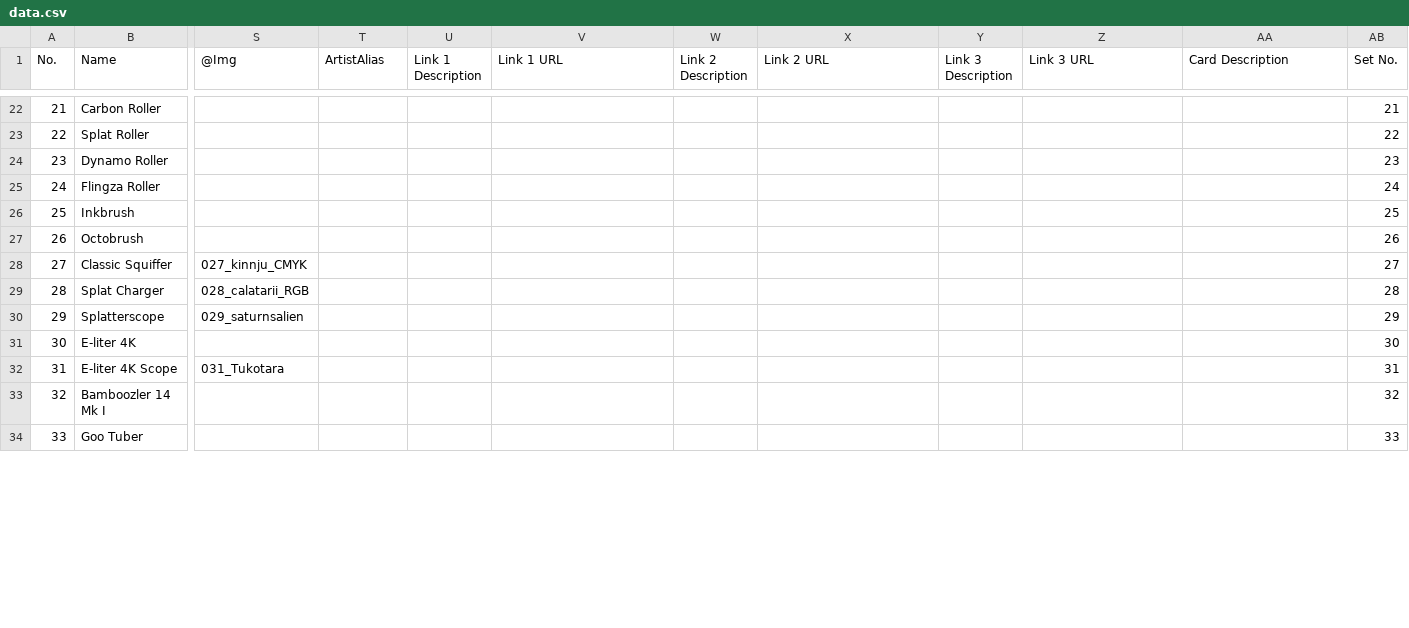
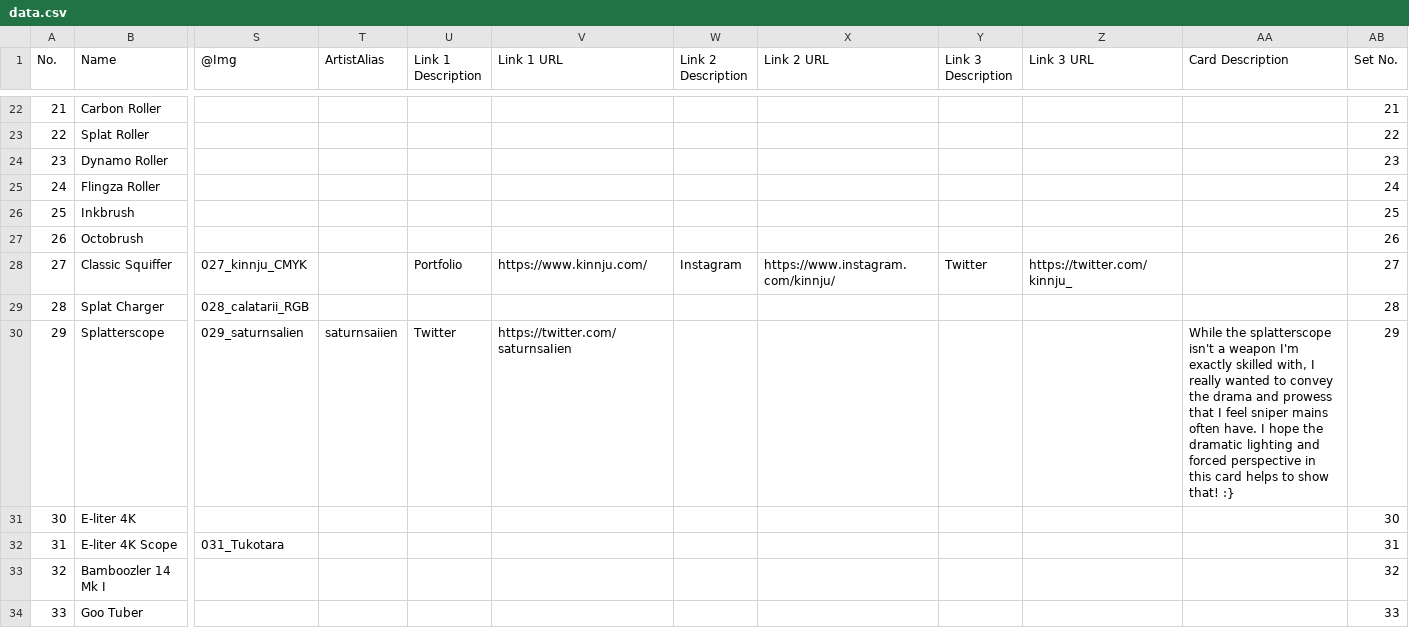
Before and after one commit to ArtySiege/ArtySiege.github.io, a CSV file: data.csv, drawn as a sheet; only a part is shown, gaps mark what is left out; the diff covers the shown part only; the diff names each change by its address in the sheet, - before the commit and + after, or states it on an @@ line.

```diff
--- a/data.csv
+++ b/data.csv
-U28 (Link 1 Description): (empty)
+U28 (Link 1 Description): Portfolio
-V28 (Link 1 URL): (empty)
+V28 (Link 1 URL): https://www.kinnju.com/
-W28 (Link 2 Description): (empty)
+W28 (Link 2 Description): Instagram
-X28 (Link 2 URL): (empty)
+X28 (Link 2 URL): https://www.instagram.com/kinnju/
-Y28 (Link 3 Description): (empty)
+Y28 (Link 3 Description): Twitter
-Z28 (Link 3 URL): (empty)
+Z28 (Link 3 URL): https://twitter.com/kinnju_
-T30 (ArtistAlias): (empty)
+T30 (ArtistAlias): saturnsaiien
-U30 (Link 1 Description): (empty)
+U30 (Link 1 Description): Twitter
-V30 (Link 1 URL): (empty)
+V30 (Link 1 URL): https://twitter.com/saturnsaIien
-AA30 (Card Description): (empty)
+AA30 (Card Description): While the splatterscope isn't a weapon I'm exactly skilled with, I really wanted to convey the drama and prowess that I feel sniper mains often have. I hope the dramatic lighting and forced perspective in this card helps to show that! :}
```
Also changed, not shown: 38 edited cells elsewhere in this file, 3 other files.
